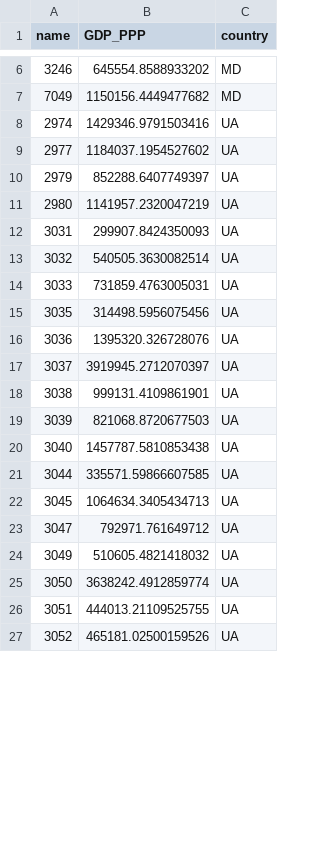
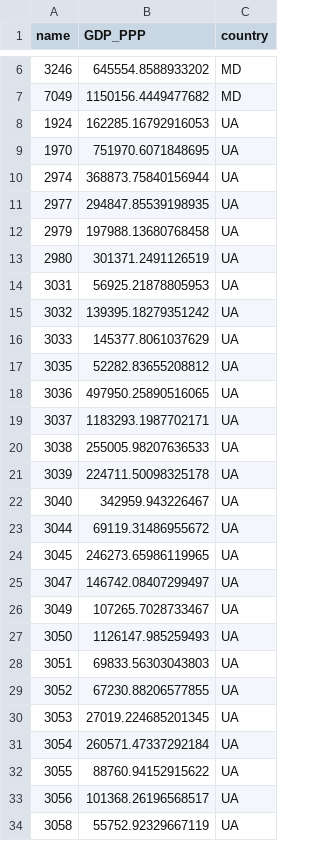
Before and after one commit to AbiAfthab/pypsa-eurelectric, a CSV file: data/GDP_PPP_30arcsec_v3_mapped_default.csv, drawn as a sheet; only a part is shown, gaps mark what is left out; the diff covers the shown part only.

Commit message:
update load distribution to take account of Crimean grid nodes

```diff
--- a/data/GDP_PPP_30arcsec_v3_mapped_default.csv
+++ b/data/GDP_PPP_30arcsec_v3_mapped_default.csv
@@ -7,21 +7,28 @@ name,GDP_PPP,country
 7049,1150156.4449477682,MD
-2974,1429346.9791503416,UA
-2977,1184037.1954527602,UA
-2979,852288.6407749397,UA
-2980,1141957.2320047219,UA
-3031,299907.8424350093,UA
-3032,540505.3630082514,UA
-3033,731859.4763005031,UA
-3035,314498.5956075456,UA
-3036,1395320.326728076,UA
-3037,3919945.2712070397,UA
-3038,999131.4109861901,UA
-3039,821068.8720677503,UA
-3040,1457787.5810853438,UA
-3044,335571.59866607585,UA
-3045,1064634.3405434713,UA
-3047,792971.761649712,UA
-3049,510605.4821418032,UA
-3050,3638242.4912859774,UA
-3051,444013.21109525755,UA
-3052,465181.02500159526,UA
+1924,162285.16792916053,UA
+1970,751970.6071848695,UA
+2974,368873.75840156944,UA
+2977,294847.85539198935,UA
+2979,197988.13680768458,UA
+2980,301371.2491126519,UA
+3031,56925.21878805953,UA
+3032,139395.18279351242,UA
+3033,145377.8061037629,UA
+3035,52282.83655208812,UA
+3036,497950.25890516065,UA
+3037,1183293.1987702171,UA
+3038,255005.98207636533,UA
+3039,224711.50098325178,UA
+3040,342959.943226467,UA
+3044,69119.31486955672,UA
+3045,246273.65986119965,UA
+3047,146742.08407299497,UA
+3049,107265.7028733467,UA
+3050,1126147.985259493,UA
+3051,69833.56303043803,UA
+3052,67230.88206577855,UA
+3053,27019.224685201345,UA
+3054,260571.47337292184,UA
+3055,88760.94152915622,UA
+3056,101368.26196568517,UA
+3058,55752.92329667119,UA
```
Also changed, not shown: 12 added rows and 105 edited cells elsewhere in this file.
